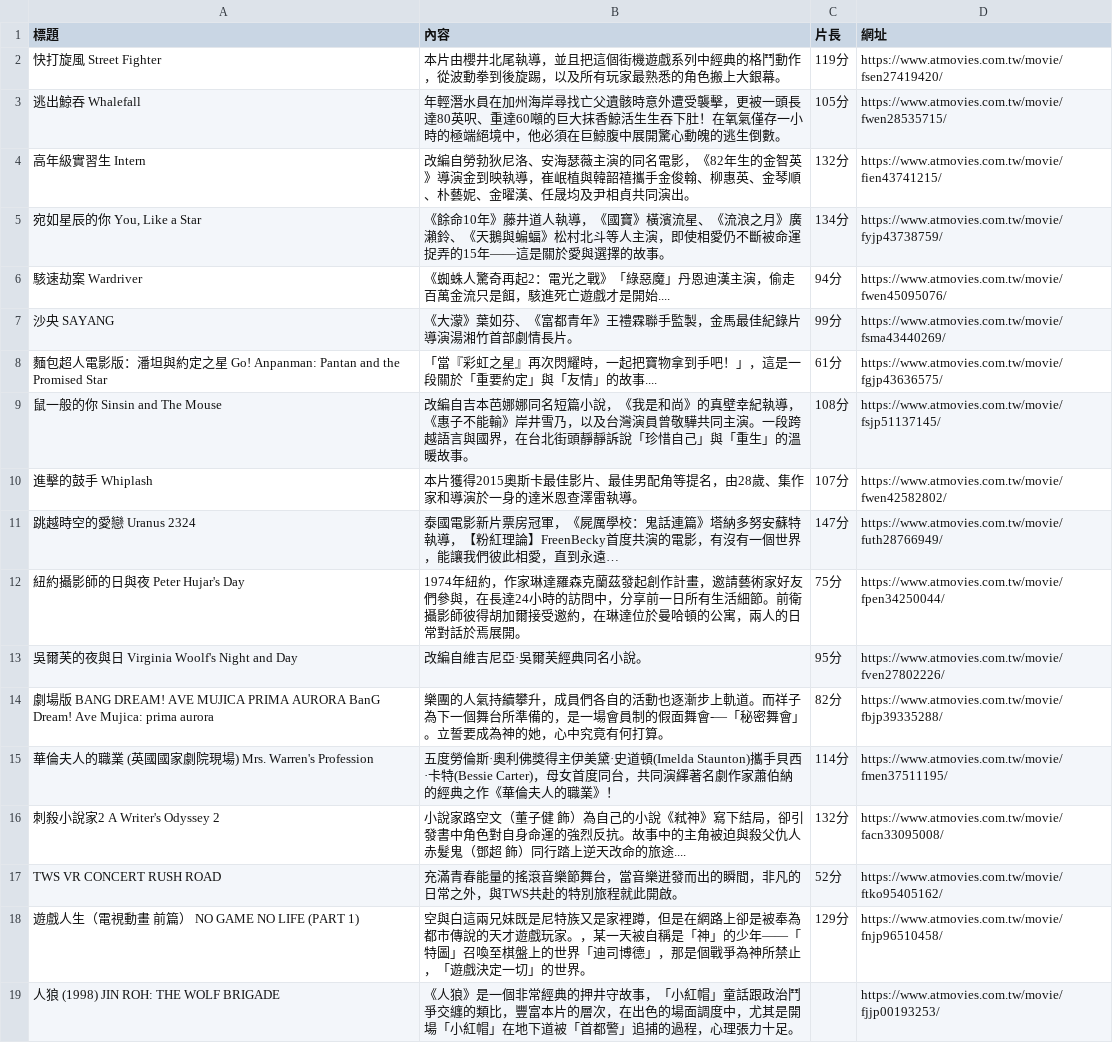
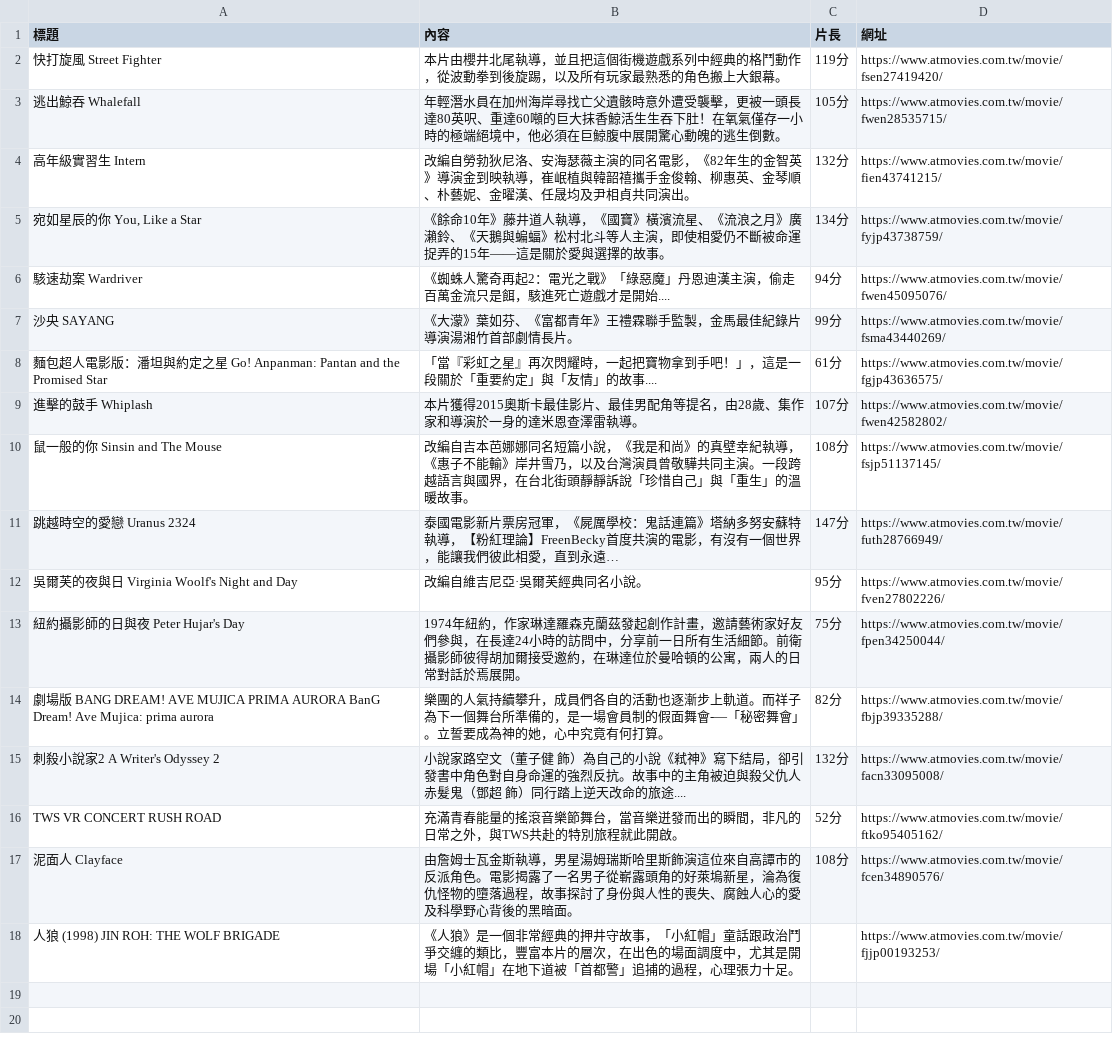
Before and after one commit to Tunai-0511/data-science-midterm, a CSV file: 第01題_本週新片/new_movies.csv, drawn as a sheet.

```diff
--- a/第01題_本週新片/new_movies.csv
+++ b/第01題_本週新片/new_movies.csv
@@ -8,12 +8,11 @@
 麵包超人電影版：潘坦與約定之星 Go! Anpanman: Pantan and the Promised Star,「當『彩虹之星』再次閃耀時，一起把寶物拿到手吧！」，這是一段關於「重要約定」與「友情」的故事....,61分,https://www.atmovies.com.tw/movie/fgjp43636575/
+進擊的鼓手 Whiplash,本片獲得2015奧斯卡最佳影片、最佳男配角等提名，由28歲、集作家和導演於一身的達米恩查澤雷執導。,107分,https://www.atmovies.com.tw/movie/fwen42582802/
 鼠一般的你 Sinsin and The Mouse,改編自吉本芭娜娜同名短篇小說，《我是和尚》的真壁幸紀執導，《惠子不能輸》岸井雪乃，以及台灣演員曾敬驊共同主演。一段跨越語言與國界，在台北街頭靜靜訴說「珍惜自己」與「重生」的溫暖故事。,108分,https://www.atmovies.com.tw/movie/fsjp51137145/
-進擊的鼓手 Whiplash,本片獲得2015奧斯卡最佳影片、最佳男配角等提名，由28歲、集作家和導演於一身的達米恩查澤雷執導。,107分,https://www.atmovies.com.tw/movie/fwen42582802/
 跳越時空的愛戀 Uranus 2324,泰國電影新片票房冠軍，《屍厲學校：鬼話連篇》塔納多努安蘇特執導，【粉紅理論】FreenBecky首度共演的電影，有沒有一個世界，能讓我們彼此相愛，直到永遠…,147分,https://www.atmovies.com.tw/movie/futh28766949/
+吳爾芙的夜與日 Virginia Woolf's Night and Day,改編自維吉尼亞·吳爾芙經典同名小說。,95分,https://www.atmovies.com.tw/movie/fven27802226/
 紐約攝影師的日與夜 Peter Hujar's Day,1974年紐約，作家琳達羅森克蘭茲發起創作計畫，邀請藝術家好友們參與，在長達24小時的訪問中，分享前一日所有生活細節。前衛攝影師彼得胡加爾接受邀約，在琳達位於曼哈頓的公寓，兩人的日常對話於焉展開。,75分,https://www.atmovies.com.tw/movie/fpen34250044/
-吳爾芙的夜與日 Virginia Woolf's Night and Day,改編自維吉尼亞·吳爾芙經典同名小說。,95分,https://www.atmovies.com.tw/movie/fven27802226/
 劇場版 BANG DREAM! AVE MUJICA PRIMA AURORA BanG Dream! Ave Mujica: prima aurora,樂團的人氣持續攀升，成員們各自的活動也逐漸步上軌道。而祥子為下一個舞台所準備的，是一場會員制的假面舞會-―「秘密舞會」。立誓要成為神的她，心中究竟有何打算。,82分,https://www.atmovies.com.tw/movie/fbjp39335288/
-華倫夫人的職業 (英國國家劇院現場) Mrs. Warren's Profession,五度勞倫斯·奧利佛獎得主伊美黛·史道頓(Imelda Staunton)攜手貝西·卡特(Bessie Carter)，母女首度同台，共同演繹著名劇作家蕭伯納的經典之作《華倫夫人的職業》！,114分,https://www.atmovies.com.tw/movie/fmen37511195/
 刺殺小說家2 A Writer's Odyssey 2,小說家路空文（董子健 飾）為自己的小說《弒神》寫下結局，卻引發書中角色對自身命運的強烈反抗。故事中的主角被迫與殺父仇人赤髮鬼（鄧超 飾）同行踏上逆天改命的旅途....,132分,https://www.atmovies.com.tw/movie/facn33095008/
 TWS VR CONCERT RUSH ROAD,充滿青春能量的搖滾音樂節舞台，當音樂迸發而出的瞬間，非凡的日常之外，與TWS共赴的特別旅程就此開啟。,52分,https://www.atmovies.com.tw/movie/ftko95405162/
-遊戲人生（電視動畫 前篇） NO GAME NO LIFE (PART 1),空與白這兩兄妹既是尼特族又是家裡蹲，但是在網路上卻是被奉為都市傳說的天才遊戲玩家。，某一天被自稱是「神」的少年——「特圖」召喚至棋盤上的世界「迪司博德」，那是個戰爭為神所禁止，「遊戲決定一切」的世界。,129分,https://www.atmovies.com.tw/movie/fnjp96510458/
+泥面人 Clayface,由詹姆士瓦金斯執導，男星湯姆瑞斯哈里斯飾演這位來自高譚市的反派角色。電影揭露了一名男子從嶄露頭角的好萊塢新星，淪為復仇怪物的墮落過程，故事探討了身份與人性的喪失、腐蝕人心的愛及科學野心背後的黑暗面。,108分,https://www.atmovies.com.tw/movie/fcen34890576/
 人狼 (1998) JIN ROH: THE WOLF BRIGADE,《人狼》是一個非常經典的押井守故事，「小紅帽」童話跟政治鬥爭交纏的類比，豐富本片的層次，在出色的場面調度中，尤其是開場「小紅帽」在地下道被「首都警」追捕的過程，心理張力十足。,,https://www.atmovies.com.tw/movie/fjjp00193253/
```
Also changed, not shown: 第01題_本週新片/new_movies_detail.csv, 第09題_Google新聞/google_news.csv, 14 other files.
